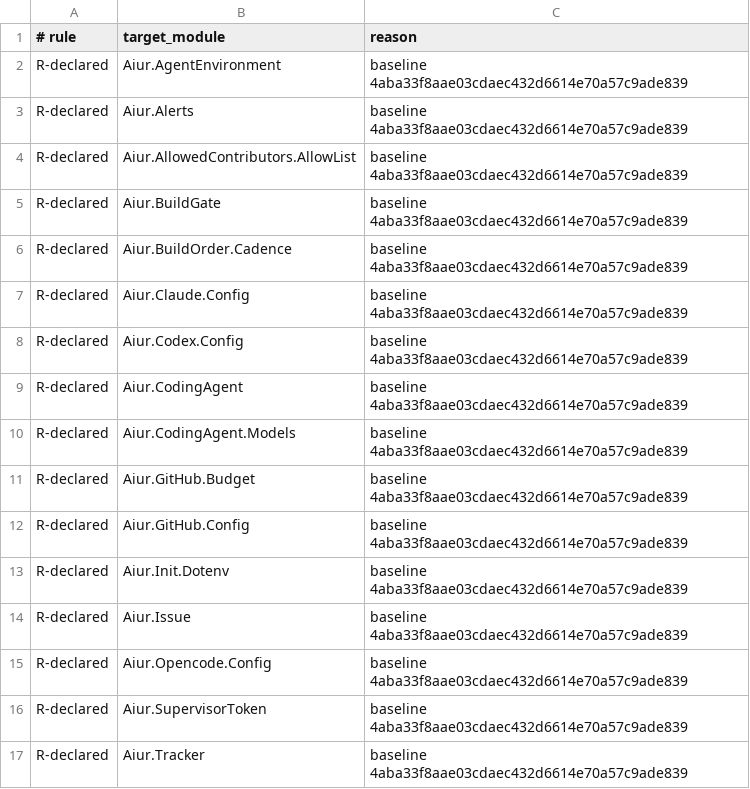
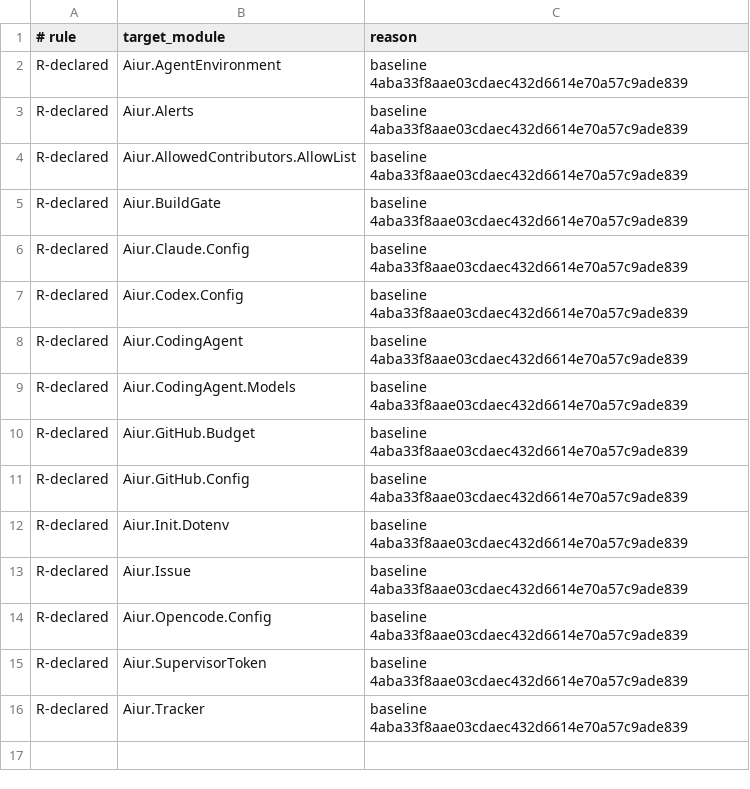
Before and after one commit to aiur-team/aiur, a TSV file: scripts/components/allowlist/config.tsv, drawn as a sheet; the diff names each change by its address in the sheet, - before the commit and + after, or states it on an @@ line.

Commit message:
Move build order runtime settings

```diff
--- a/scripts/components/allowlist/config.tsv
+++ b/scripts/components/allowlist/config.tsv
-row 6: R-declared | Aiur.BuildOrder.Cadence | baseline 4aba33f8aae03cdaec432d6614e70a57c9ade839
```
Also changed, not shown: 8 other files.
